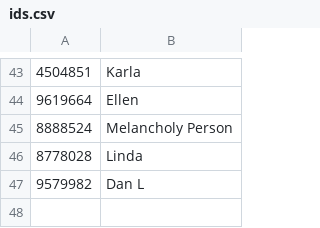
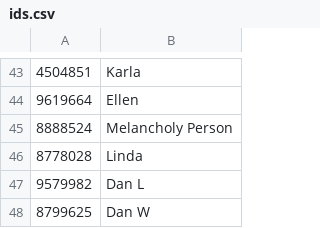
Before and after one commit to dvorit-manylabs/manydoors, a CSV file: ids.csv, drawn as a sheet; only a part is shown, gaps mark what is left out; the diff names each change by its address in the sheet, - before the commit and + after, or states it on an @@ line.

Commit message:
Update ids.csv

```diff
--- a/ids.csv
+++ b/ids.csv
+row 48: 8799625 | Dan W
```
